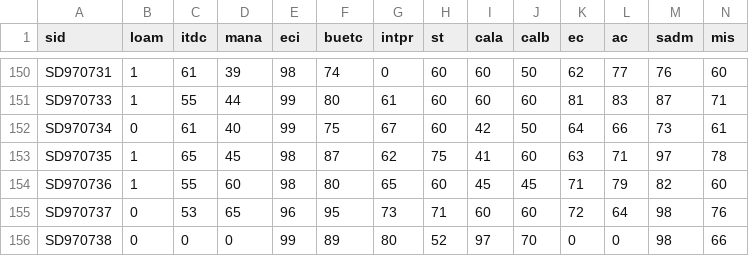
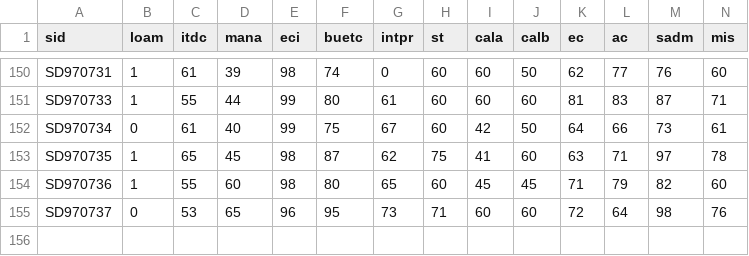
Before and after one commit to kancheng/rsloan, a CSV file: raw/dtcna70/im08.csv, drawn as a sheet; only a part is shown, gaps mark what is left out; rows hold the shown columns only; the diff names each change by its address in the sheet, - before the commit and + after, or states it on an @@ line.

```diff
--- a/raw/dtcna70/im08.csv
+++ b/raw/dtcna70/im08.csv
-row 156: SD970738 | 0 | 0 | 0 | 99 | 89 | 80 | 52 | 97 | 70 | 0 | 0 | 98 | 66
```
Also changed, not shown: 4 other files.
